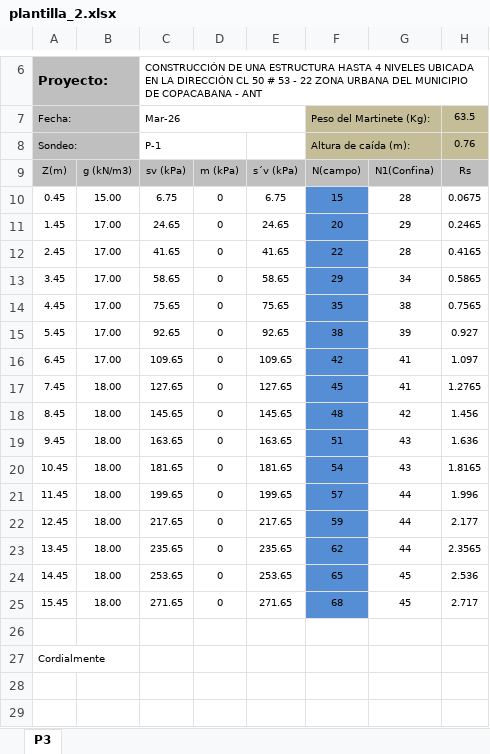
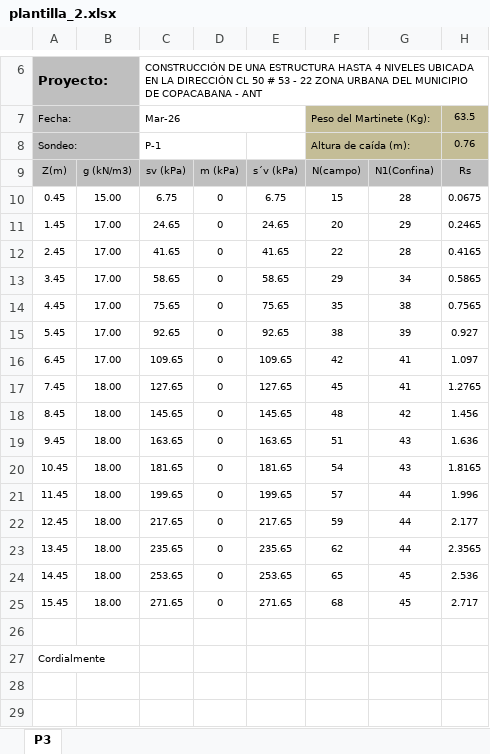
Before and after one commit to PaolaGarcia44/automatizacion_geotecnica, an Excel workbook: backend/templates/excel/plantilla_2.xlsx, sheet P3, drawn as a sheet; only a part is shown, gaps mark what is left out; values as stored, in another font and other column widths than the file's, no borders; charts and pictures not drawn; the diff names each change by its address in the sheet, - before the commit and + after, or states it on an @@ line.

```diff
--- a/backend/templates/excel/plantilla_2.xlsx (sheet P3)
+++ b/backend/templates/excel/plantilla_2.xlsx (sheet P3)
-F10:F25 fill: #558ED5
+F10:F25 fill: none
```
Also changed, not shown: backend/templates/excel/plantilla_1.xlsx, 11 other files.
